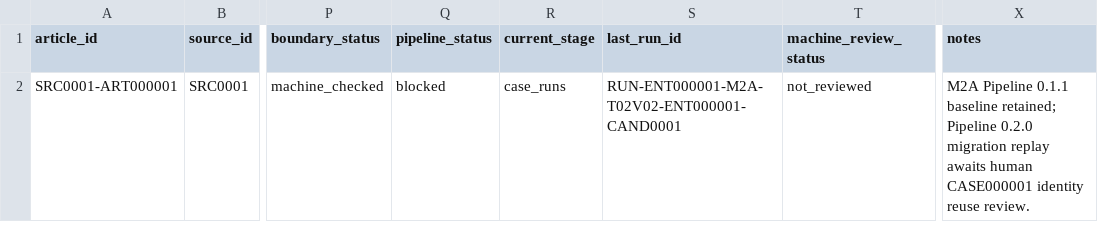
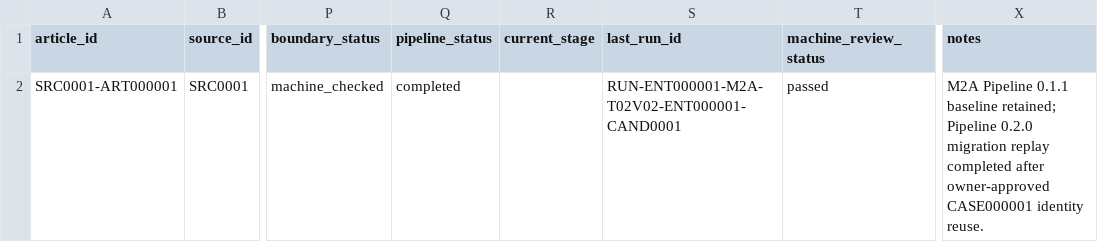
Before and after one commit to irene024081/pure_land_case_repo, a CSV file: data/source_catalogs/SRC0001/articles.csv, drawn as a sheet; only a part is shown, gaps mark what is left out; the diff names each change by its address in the sheet, - before the commit and + after, or states it on an @@ line.

Commit message:
Complete M2A v0.2 migration run and record working preferences
RUN-ENT000001-M2A-T02V02 case run completed after the owner's
reuse decision for CASE000001: all ten stages passed, zero
unsupported or contradicted claims, package scope public. Add
AGENTS.md with the owner's standing preferences (auto-commit,
plain-language reporting, protected baselines).

```diff
--- a/data/source_catalogs/SRC0001/articles.csv
+++ b/data/source_catalogs/SRC0001/articles.csv
-Q2 (pipeline_status): blocked
+Q2 (pipeline_status): completed
-R2 (current_stage): case_runs
+R2 (current_stage): (empty)
-T2 (machine_review_status): not_reviewed
+T2 (machine_review_status): passed
-X2 (notes): …migration replay awaits human CASE000001 identity reuse review.
+X2 (notes): …migration replay completed after owner-approved CASE000001 identity reuse.
```
Also changed, not shown: 3 other files.
